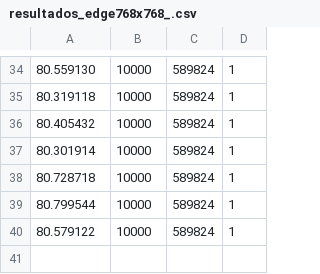
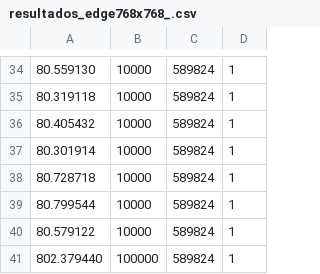
Before and after one commit to juannico007/talleres_c.paralela, a CSV file: taller_3/ejemplos_clases/resultados_edge768x768_.csv, drawn as a sheet; only a part is shown, gaps mark what is left out; the diff names each change by its address in the sheet, - before the commit and + after, or states it on an @@ line.

Commit message:
pequeño progreso en resultados_edge768

```diff
--- a/taller_3/ejemplos_clases/resultados_edge768x768_.csv
+++ b/taller_3/ejemplos_clases/resultados_edge768x768_.csv
+row 41: 802.379440 | 100000 | 589824 | 1
```
